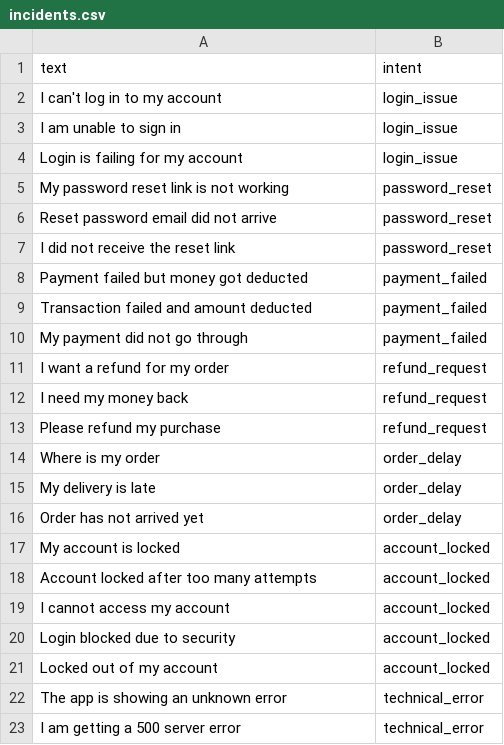
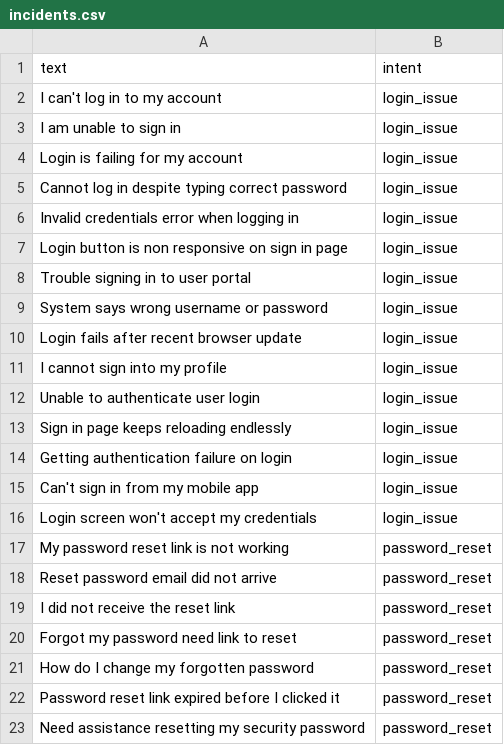
Before and after one commit to amrithamanikandan74/customer_support_resolution_agent, a CSV file: backend/data/incidents.csv, drawn as a sheet; only a part is shown; the shorter side is filled out with more unchanged rows; the diff covers the shown part only.

Commit message:
Refactor UI for user-friendliness, expand dataset to 105 items, add pytest suite, and clean up stale code

```diff
--- a/backend/data/incidents.csv
+++ b/backend/data/incidents.csv
@@ -4,2 +4,14 @@ I am unable to sign in,login_issue
 Login is failing for my account,login_issue
+Cannot log in despite typing correct password,login_issue
+Invalid credentials error when logging in,login_issue
+Login button is non responsive on sign in page,login_issue
+Trouble signing in to user portal,login_issue
+System says wrong username or password,login_issue
+Login fails after recent browser update,login_issue
+I cannot sign into my profile,login_issue
+Unable to authenticate user login,login_issue
+Sign in page keeps reloading endlessly,login_issue
+Getting authentication failure on login,login_issue
+Can't sign in from my mobile app,login_issue
+Login screen won't accept my credentials,login_issue
 My password reset link is not working,password_reset
@@ -7 +19,5 @@ Reset password email did not arrive,password_reset
 I did not receive the reset link,password_reset
+Forgot my password need link to reset,password_reset
+How do I change my forgotten password,password_reset
+Password reset link expired before I clicked it,password_reset
+Need assistance resetting my security password,password_reset
```
Also changed, not shown: 66 added rows elsewhere in this file, 16 other files.
